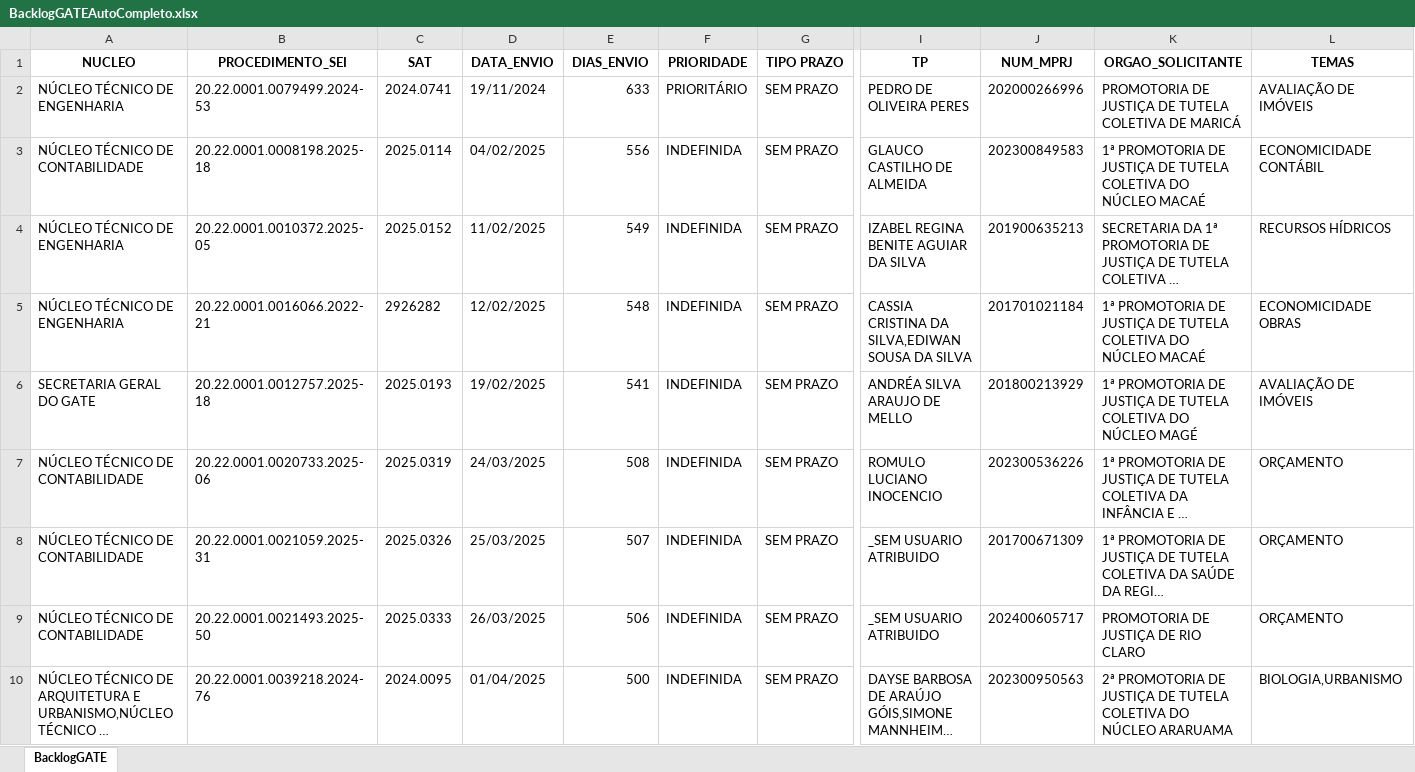
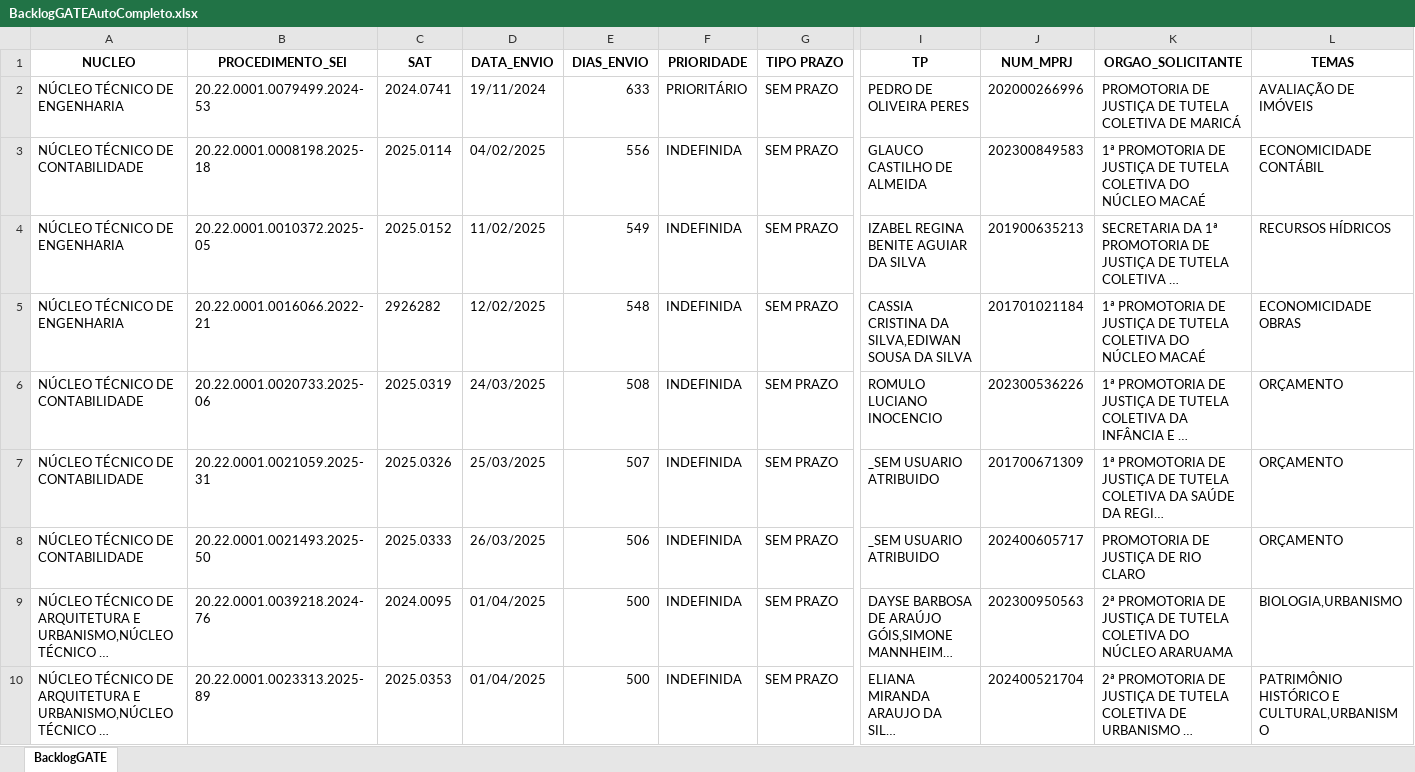
Before and after one commit to pedropaixaomprj/backlog-GATE, an Excel workbook: BacklogGATEAutoCompleto.xlsx, sheet BacklogGATE, drawn as a sheet; only a part is shown, gaps mark what is left out; the shorter side is filled out with more unchanged rows; long unchanged cells end in …; values as stored, in another font and other column widths than the file's, no borders; removed rows and columns are numbered as before the commit, all else as after; rows hold the shown columns only; the diff covers the shown part only; the diff names each change by its address in the sheet, - before the commit and + after, or states it on an @@ line.

```diff
--- a/BacklogGATEAutoCompleto.xlsx (sheet BacklogGATE)
+++ b/BacklogGATEAutoCompleto.xlsx (sheet BacklogGATE)
-row 6: SECRETARIA GERAL DO GATE | 20.22.0001.0012757.2025-18 | 2025.0193 | 19/02/2025 | 541 | INDEFINIDA | SEM PRAZO | ANDRÉA SILVA ARAUJO DE MELLO | 201800213929 | 1ª PROMOTORIA DE JUSTIÇA DE TUTELA COLETIVA DO NÚCLEO MAGÉ | AVALIAÇÃO DE IMÓVEIS
```
Also changed, not shown: 4 added rows, 3 removed rows and 20 edited cells elsewhere in this sheet, SaidaSemITGATEAutoCompleto.xlsx, 1 other file.
